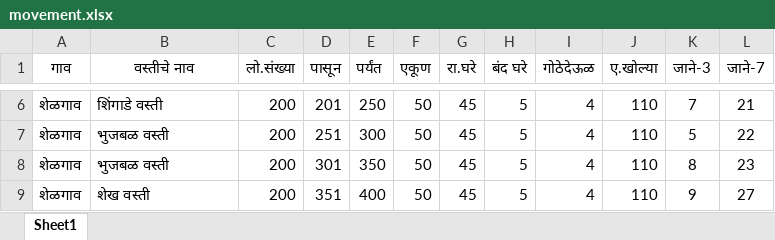
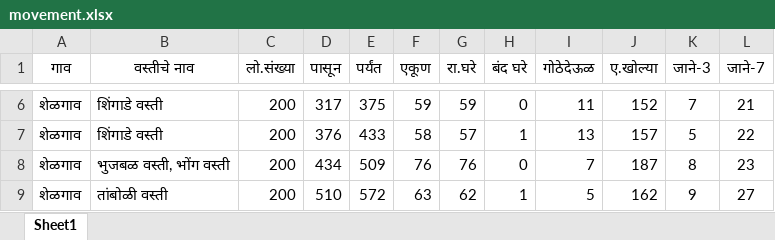
Before and after one commit to sagarpandkar90/MPW-Reports, an Excel workbook: movement.xlsx, sheet Sheet1, drawn as a sheet; only a part is shown, gaps mark what is left out; values as stored, in another font and other column widths than the file's, no borders; the diff covers the shown part only; the diff names each change by its address in the sheet, - before the commit and + after, or states it on an @@ line.

```diff
--- a/movement.xlsx (sheet Sheet1)
+++ b/movement.xlsx (sheet Sheet1)
-D6 (पासून): 201
+D6 (पासून): 317
-E6 (पर्यंत): 250
+E6 (पर्यंत): 375
-F6 (एकूण): 50
+F6 (एकूण): 59
-G6 (रा.घरे): 45
+G6 (रा.घरे): 59
-H6 (बंद घरे): 5
+H6 (बंद घरे): 0
-I6 (गोठेदेऊळ): 4
+I6 (गोठेदेऊळ): 11
-J6 (ए.खोल्या): 110
+J6 (ए.खोल्या): 152
-B7 (वस्तीचे नाव): भुजबळ वस्ती
+B7 (वस्तीचे नाव): शिंगाडे वस्ती
-D7 (पासून): 251
+D7 (पासून): 376
-E7 (पर्यंत): 300
+E7 (पर्यंत): 433
-F7 (एकूण): 50
+F7 (एकूण): 58
-G7 (रा.घरे): 45
+G7 (रा.घरे): 57
-H7 (बंद घरे): 5
+H7 (बंद घरे): 1
-I7 (गोठेदेऊळ): 4
+I7 (गोठेदेऊळ): 13
-J7 (ए.खोल्या): 110
+J7 (ए.खोल्या): 157
-B8 (वस्तीचे नाव): भुजबळ वस्ती
+B8 (वस्तीचे नाव): भुजबळ वस्ती, भोंग वस्ती
-D8 (पासून): 301
+D8 (पासून): 434
-E8 (पर्यंत): 350
+E8 (पर्यंत): 509
-F8 (एकूण): 50
+F8 (एकूण): 76
-G8 (रा.घरे): 45
+G8 (रा.घरे): 76
-H8 (बंद घरे): 5
+H8 (बंद घरे): 0
-I8 (गोठेदेऊळ): 4
+I8 (गोठेदेऊळ): 7
-J8 (ए.खोल्या): 110
+J8 (ए.खोल्या): 187
-B9 (वस्तीचे नाव): शेख वस्ती
+B9 (वस्तीचे नाव): तांबोळी वस्ती
-D9 (पासून): 351
+D9 (पासून): 510
-E9 (पर्यंत): 400
+E9 (पर्यंत): 572
-F9 (एकूण): 50
+F9 (एकूण): 63
-G9 (रा.घरे): 45
+G9 (रा.घरे): 62
-H9 (बंद घरे): 5
+H9 (बंद घरे): 1
-I9 (गोठेदेऊळ): 4
+I9 (गोठेदेऊळ): 5
-J9 (ए.खोल्या): 110
+J9 (ए.खोल्या): 162
```
Also changed, not shown: 40 edited cells elsewhere in this sheet.
